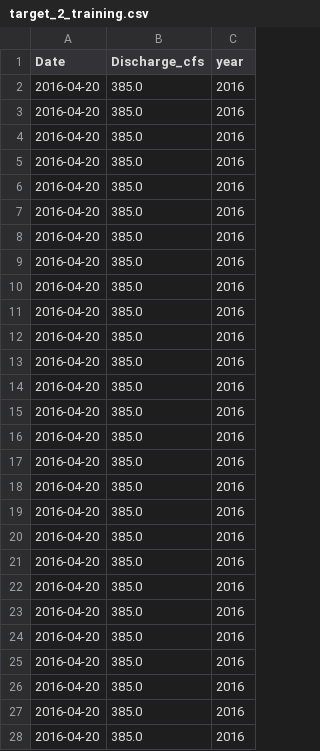
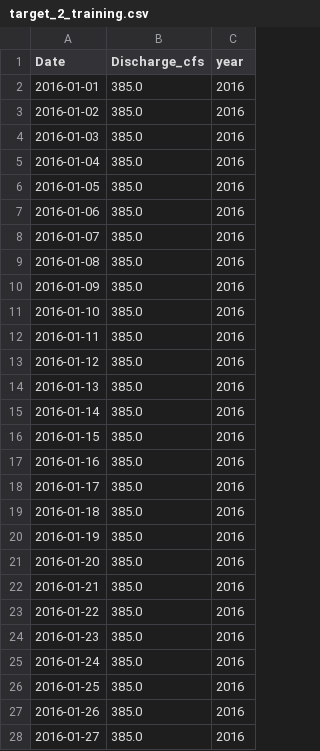
Before and after one commit to eburgon2/Homework3, a CSV file: LSTM Files/Train-Validate/target_2_training.csv, drawn as a sheet; only a part is shown; the diff covers the shown part only.

```diff
--- a/LSTM Files/Train-Validate/target_2_training.csv
+++ b/LSTM Files/Train-Validate/target_2_training.csv
@@ -1,28 +1,28 @@
 Date,Discharge_cfs,year
-2016-04-20,385.0,2016
-2016-04-20,385.0,2016
-2016-04-20,385.0,2016
-2016-04-20,385.0,2016
-2016-04-20,385.0,2016
-2016-04-20,385.0,2016
-2016-04-20,385.0,2016
-2016-04-20,385.0,2016
-2016-04-20,385.0,2016
-2016-04-20,385.0,2016
-2016-04-20,385.0,2016
-2016-04-20,385.0,2016
-2016-04-20,385.0,2016
-2016-04-20,385.0,2016
-2016-04-20,385.0,2016
-2016-04-20,385.0,2016
-2016-04-20,385.0,2016
-2016-04-20,385.0,2016
-2016-04-20,385.0,2016
-2016-04-20,385.0,2016
-2016-04-20,385.0,2016
-2016-04-20,385.0,2016
-2016-04-20,385.0,2016
-2016-04-20,385.0,2016
-2016-04-20,385.0,2016
-2016-04-20,385.0,2016
-2016-04-20,385.0,2016
+2016-01-01,385.0,2016
+2016-01-02,385.0,2016
+2016-01-03,385.0,2016
+2016-01-04,385.0,2016
+2016-01-05,385.0,2016
+2016-01-06,385.0,2016
+2016-01-07,385.0,2016
+2016-01-08,385.0,2016
+2016-01-09,385.0,2016
+2016-01-10,385.0,2016
+2016-01-11,385.0,2016
+2016-01-12,385.0,2016
+2016-01-13,385.0,2016
+2016-01-14,385.0,2016
+2016-01-15,385.0,2016
+2016-01-16,385.0,2016
+2016-01-17,385.0,2016
+2016-01-18,385.0,2016
+2016-01-19,385.0,2016
+2016-01-20,385.0,2016
+2016-01-21,385.0,2016
+2016-01-22,385.0,2016
+2016-01-23,385.0,2016
+2016-01-24,385.0,2016
+2016-01-25,385.0,2016
+2016-01-26,385.0,2016
+2016-01-27,385.0,2016
```
Also changed, not shown: 83 edited cells elsewhere in this file, LSTM Files/Train-Validate/target_3_training.csv, 28 other files.
